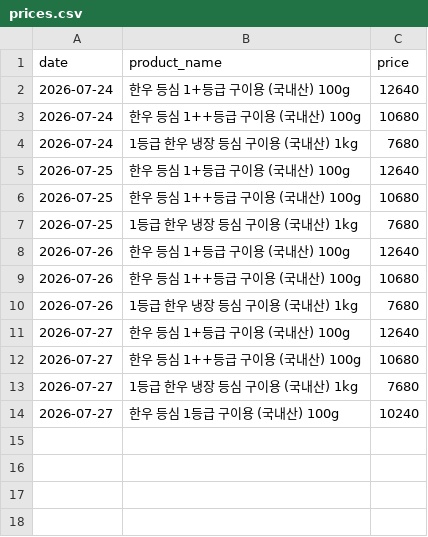
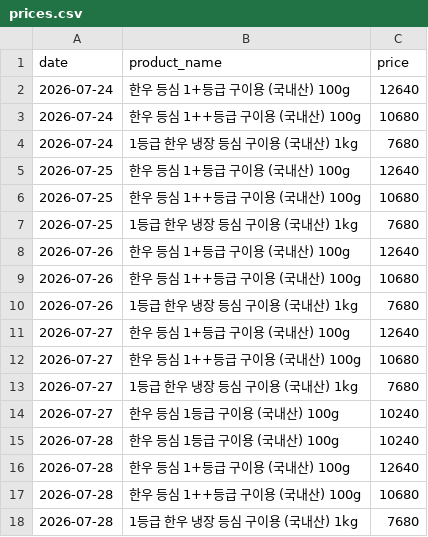
Before and after one commit to pyw31337/beautiful-babbage, a CSV file: history/prices.csv, drawn as a sheet.

```diff
--- a/history/prices.csv
+++ b/history/prices.csv
@@ -14 +14,5 @@ date,product_name,price
 2026-07-27,한우 등심 1등급 구이용 (국내산) 100g,10240
+2026-07-28,한우 등심 1등급 구이용 (국내산) 100g,10240
+2026-07-28,한우 등심 1+등급 구이용 (국내산) 100g,12640
+2026-07-28,한우 등심 1++등급 구이용 (국내산) 100g,10680
+2026-07-28,1등급 한우 냉장 등심 구이용 (국내산) 1kg,7680
```
Also changed, not shown: 3 other files.
